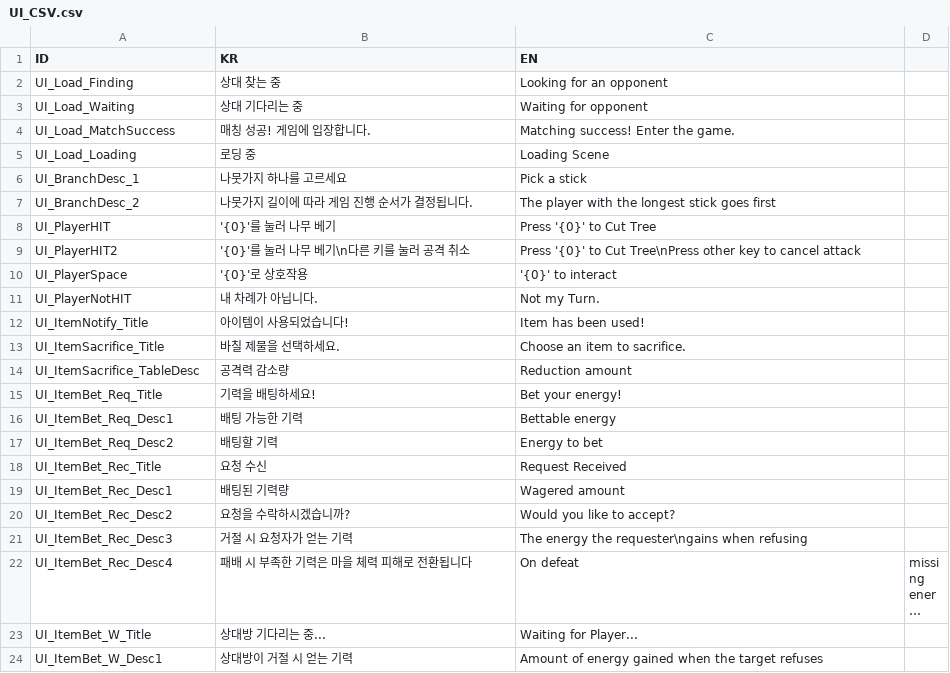
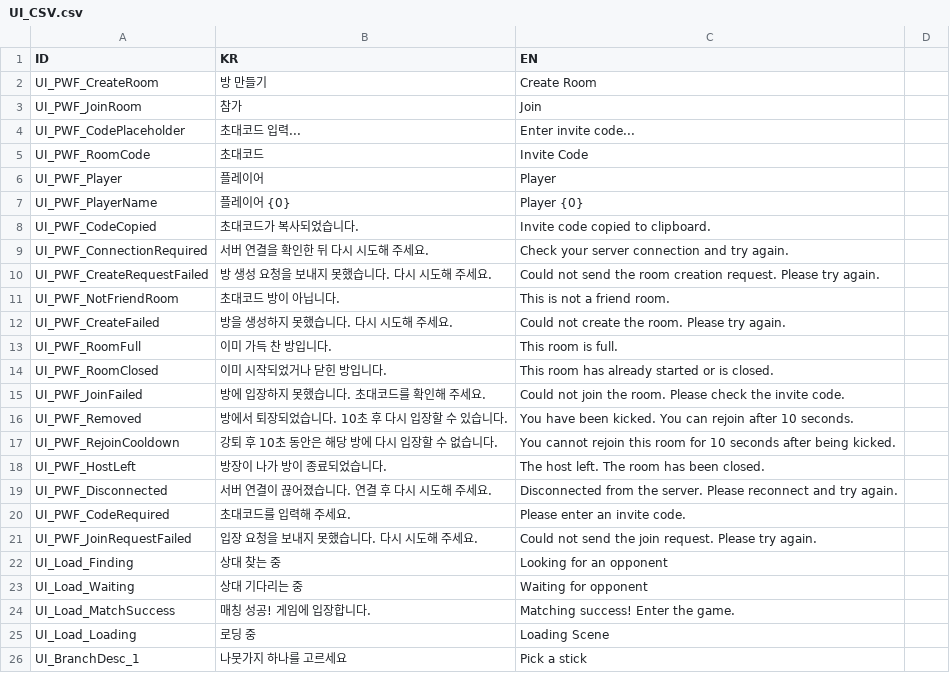
Before and after one commit to BJY029/CleavingDestiny3D, a CSV file: Assets/Localization/UI_CSV.csv, drawn as a sheet; only a part is shown; the shorter side is filled out with more unchanged rows; long unchanged cells end in ….

Commit message:
feat: Play with Friends
메인메뉴에 친구와 함께 플레이 버튼 생성
버튼을 눌러 방을 파면 코드가 생기고
이 코드를 통해 입장 가능

```diff
--- a/Assets/Localization/UI_CSV.csv
+++ b/Assets/Localization/UI_CSV.csv
@@ -1,2 +1,22 @@
 ID,KR,EN
+UI_PWF_CreateRoom,방 만들기,Create Room
+UI_PWF_JoinRoom,참가,Join
+UI_PWF_CodePlaceholder,초대코드 입력...,Enter invite code...
+UI_PWF_RoomCode,초대코드,Invite Code
+UI_PWF_Player,플레이어,Player
+UI_PWF_PlayerName,플레이어 {0},Player {0}
+UI_PWF_CodeCopied,초대코드가 복사되었습니다.,Invite code copied to clipboard.
+UI_PWF_ConnectionRequired,서버 연결을 확인한 뒤 다시 시도해 주세요.,Check your server connection and try again.
+UI_PWF_CreateRequestFailed,방 생성 요청을 보내지 못했습니다. 다시 시도해 주세요.,Could not send the room creation request. Please try again.
+UI_PWF_NotFriendRoom,초대코드 방이 아닙니다.,This is not a friend room.
+UI_PWF_CreateFailed,방을 생성하지 못했습니다. 다시 시도해 주세요.,Could not create the room. Please try again.
+UI_PWF_RoomFull,이미 가득 찬 방입니다.,This room is full.
+UI_PWF_RoomClosed,이미 시작되었거나 닫힌 방입니다.,This room has already started or is closed.
+UI_PWF_JoinFailed,방에 입장하지 못했습니다. 초대코드를 확인해 주세요.,Could not join the room. Please check the invite code.
+UI_PWF_Removed,방에서 퇴장되었습니다. 10초 후 다시 입장할 수 있습니다.,You have been kicked. You can rejoin after 10 seconds.
+UI_PWF_RejoinCooldown,강퇴 후 10초 동안은 해당 방에 다시 입장할 수 없습니다.,You cannot rejoin this room for 10 seconds after being kicked.
+UI_PWF_HostLeft,방장이 나가 방이 종료되었습니다.,The host left. The room has been closed.
+UI_PWF_Disconnected,서버 연결이 끊어졌습니다. 연결 후 다시 시도해 주세요.,Disconnected from the server. Please reconnect and try again.
+UI_PWF_CodeRequired,초대코드를 입력해 주세요.,Please enter an invite code.
+UI_PWF_JoinRequestFailed,입장 요청을 보내지 못했습니다. 다시 시도해 주세요.,Could not send the join request. Please try again.
 UI_Load_Finding,상대 찾는 중,Looking for an opponent
```
Also changed, not shown: 7 other files.
